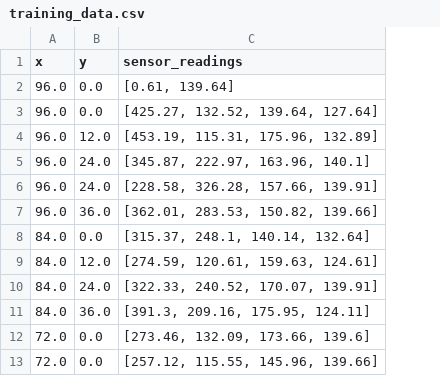
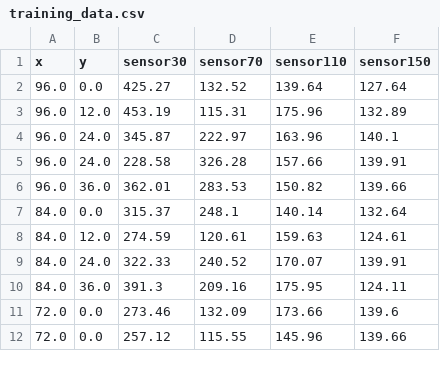
Before and after one commit to hunterowens/digifab_project, a CSV file: reporter/training_data.csv, drawn as a sheet; only a part is shown; removed rows and columns are numbered as before the commit, all else as after; the diff names each change by its address in the sheet, - before the commit and + after, or states it on an @@ line.

Commit message:
training data cleaning

```diff
--- a/reporter/training_data.csv
+++ b/reporter/training_data.csv
-column C (sensor_readings), rows 3-13: [425.27, 132.52, 139.64, 127.64] | [453.19, 115.31, 175.96, 132.89] | [345.87, 222.97, 163.96, 140.1] | [228.58, 326.28, 157.66, 139.91] | [362.01, 283.53, 150.82, 139.66] | [315.37, 248.1, 140.14, 132.64] | [274.59, 120.61, 159.63, 124.61] | [322.33, 240.52, 170.07, 139.91] | [391.3, 209.16, 175.95, 124.11] | [273.46, 132.09, 173.66, 139.6] | [257.12, 115.55, 145.96, 139.66]
+column C (sensor30), rows 2-12: 425.27 | 453.19 | 345.87 | 228.58 | 362.01 | 315.37 | 274.59 | 322.33 | 391.3 | 273.46 | 257.12
+column D (sensor70), rows 2-12: 132.52 | 115.31 | 222.97 | 326.28 | 283.53 | 248.1 | 120.61 | 240.52 | 209.16 | 132.09 | 115.55
+column E (sensor110), rows 2-12: 139.64 | 175.96 | 163.96 | 157.66 | 150.82 | 140.14 | 159.63 | 170.07 | 175.95 | 173.66 | 145.96
+column F (sensor150), rows 2-12: 127.64 | 132.89 | 140.1 | 139.91 | 139.66 | 132.64 | 124.61 | 139.91 | 124.11 | 139.6 | 139.66
-row 2: 96.0 | 0.0 | [0.61, 139.64]
```
Also changed, not shown: 1 other file.
